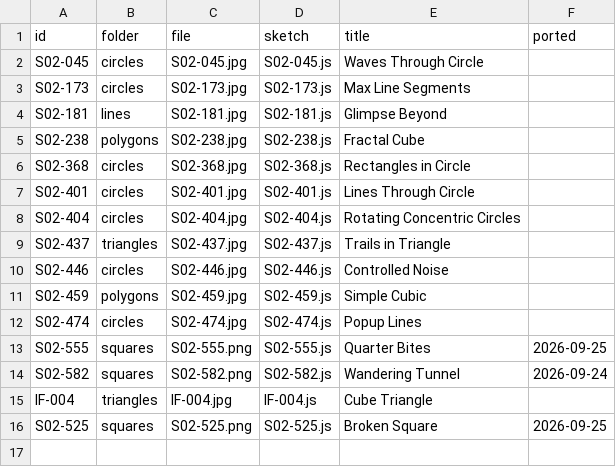
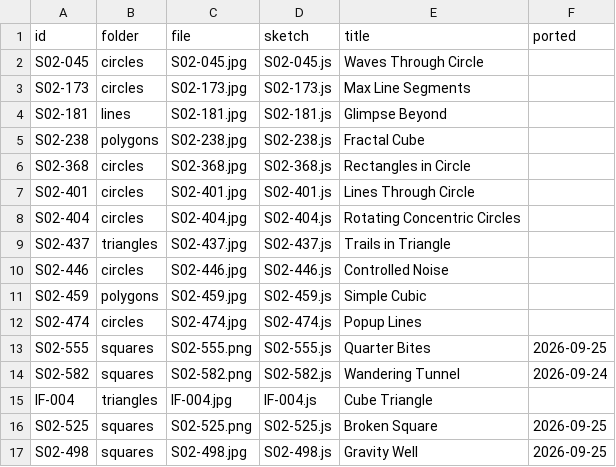
Before and after one commit to grayson-harrington/interactive-wallpaper, a CSV file: src/sketches/daily-minimal/ported.csv, drawn as a sheet.

```diff
--- a/src/sketches/daily-minimal/ported.csv
+++ b/src/sketches/daily-minimal/ported.csv
@@ -16 +16,2 @@ IF-004,triangles,IF-004.jpg,IF-004.js,Cube Triangle,
 S02-525,squares,S02-525.png,S02-525.js,Broken Square,2026-09-25
+S02-498,squares,S02-498.jpg,S02-498.js,Gravity Well,2026-09-25
```
Also changed, not shown: 3 other files.
